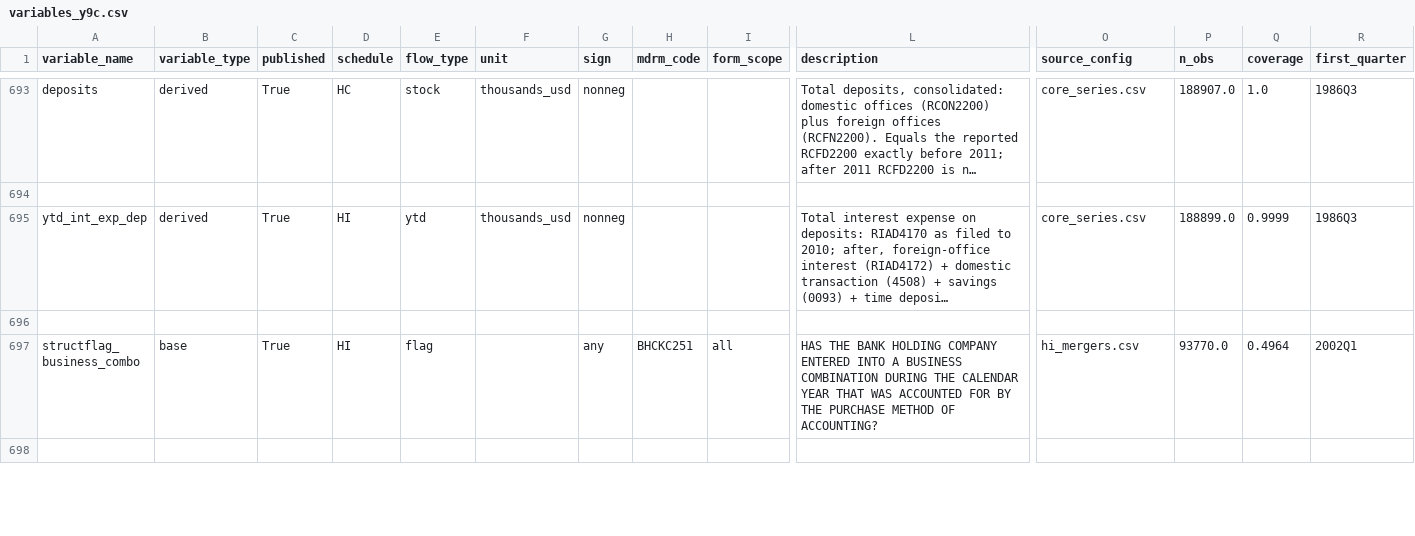
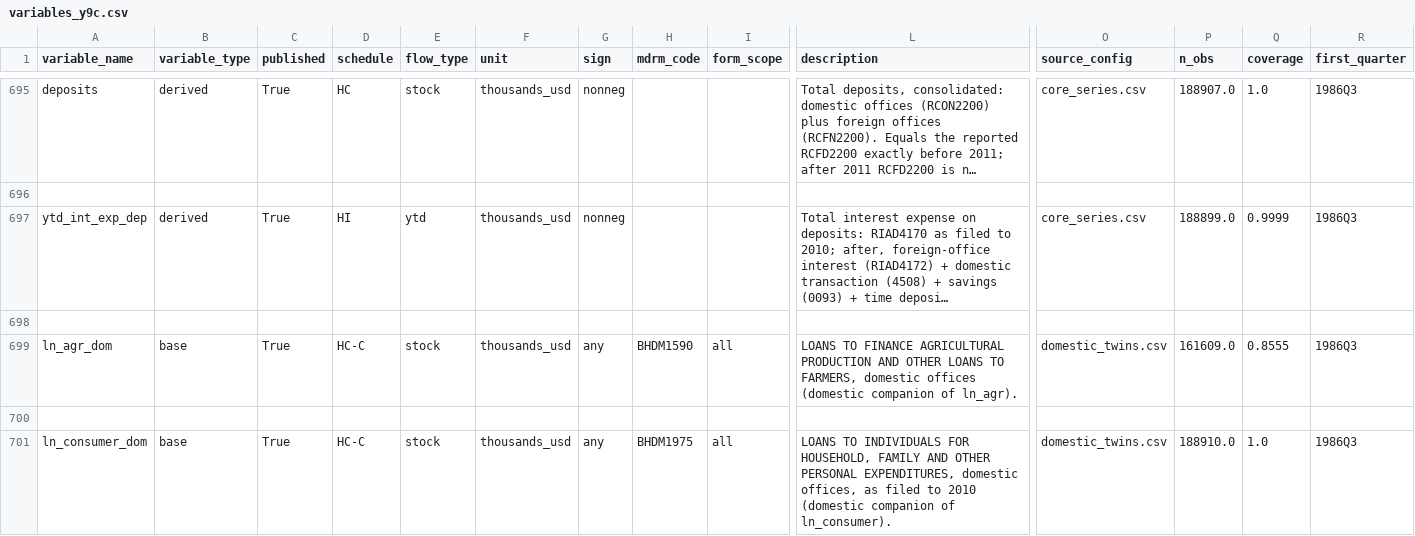
Before and after one commit to mplosser/bankpanel, a CSV file: docs/variables_y9c.csv, drawn as a sheet; only a part is shown, gaps mark what is left out; the shorter side is filled out with more unchanged rows; long unchanged cells end in …; rows hold the shown columns only; the diff covers the shown part only; the diff names each change by its address in the sheet, - before the commit and + after, or states it on an @@ line.

```diff
--- a/docs/variables_y9c.csv
+++ b/docs/variables_y9c.csv
+row 699: ln_agr_dom | base | True | HC-C | stock | thousands_usd | any | BHDM1590 | all | LOANS TO FINANCE AGRICULTURAL PRODUCTION AND OTHER LOANS TO FARMERS, domestic offices (domestic companion of ln_agr). | domestic_twins.csv | 161609.0 | 0.8555 | 1986Q3
+row 700: (empty)
+row 701: ln_consumer_dom | base | True | HC-C | stock | thousands_usd | any | BHDM1975 | all | LOANS TO INDIVIDUALS FOR HOUSEHOLD, FAMILY AND OTHER PERSONAL EXPENDITURES, domestic offices, as filed to 2010 (domestic companion of ln_consumer). | domestic_twins.csv | 188910.0 | 1.0 | 1986Q3
```
Also changed, not shown: 9 added rows, 2 removed rows and 16 edited cells elsewhere in this file, configs/call/core_series.csv, configs/y9c/core_series.csv, 19 other files.
